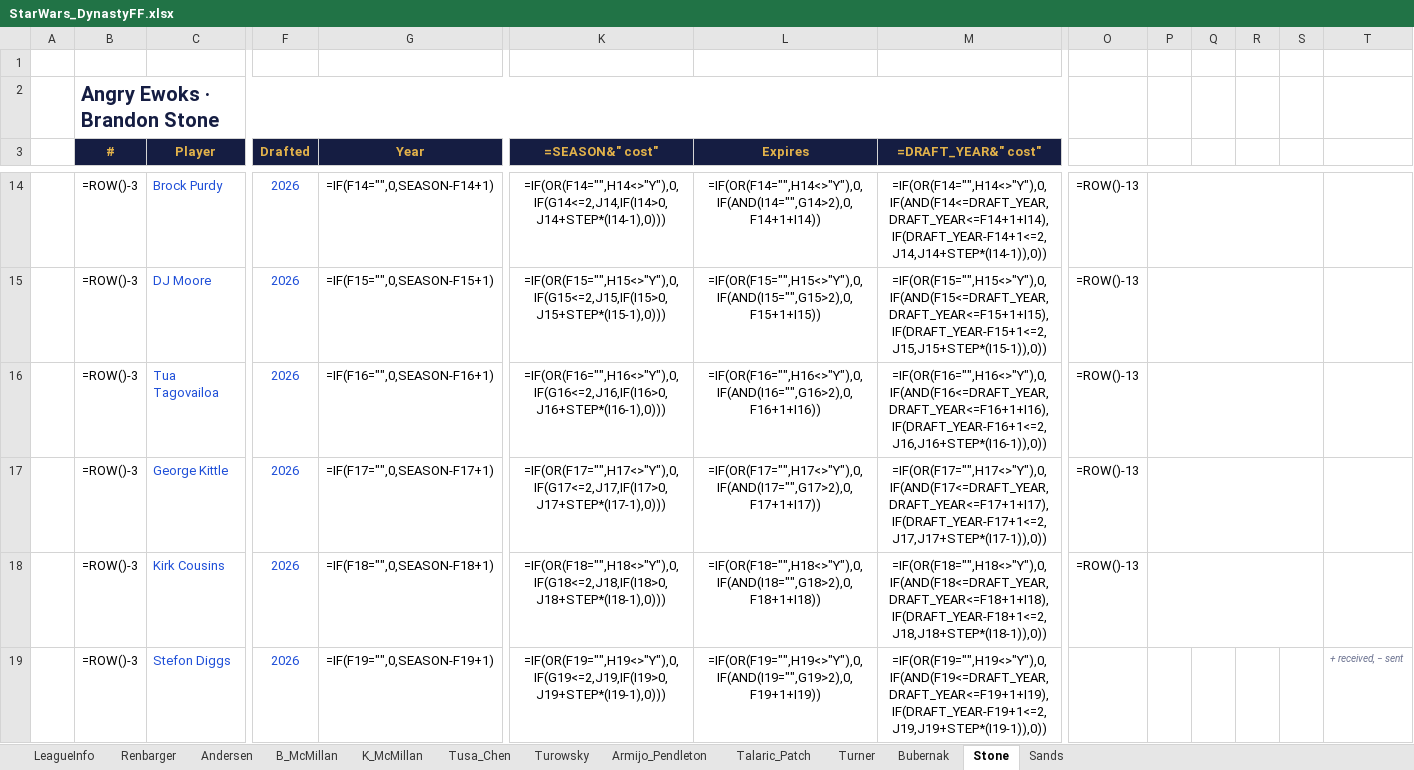
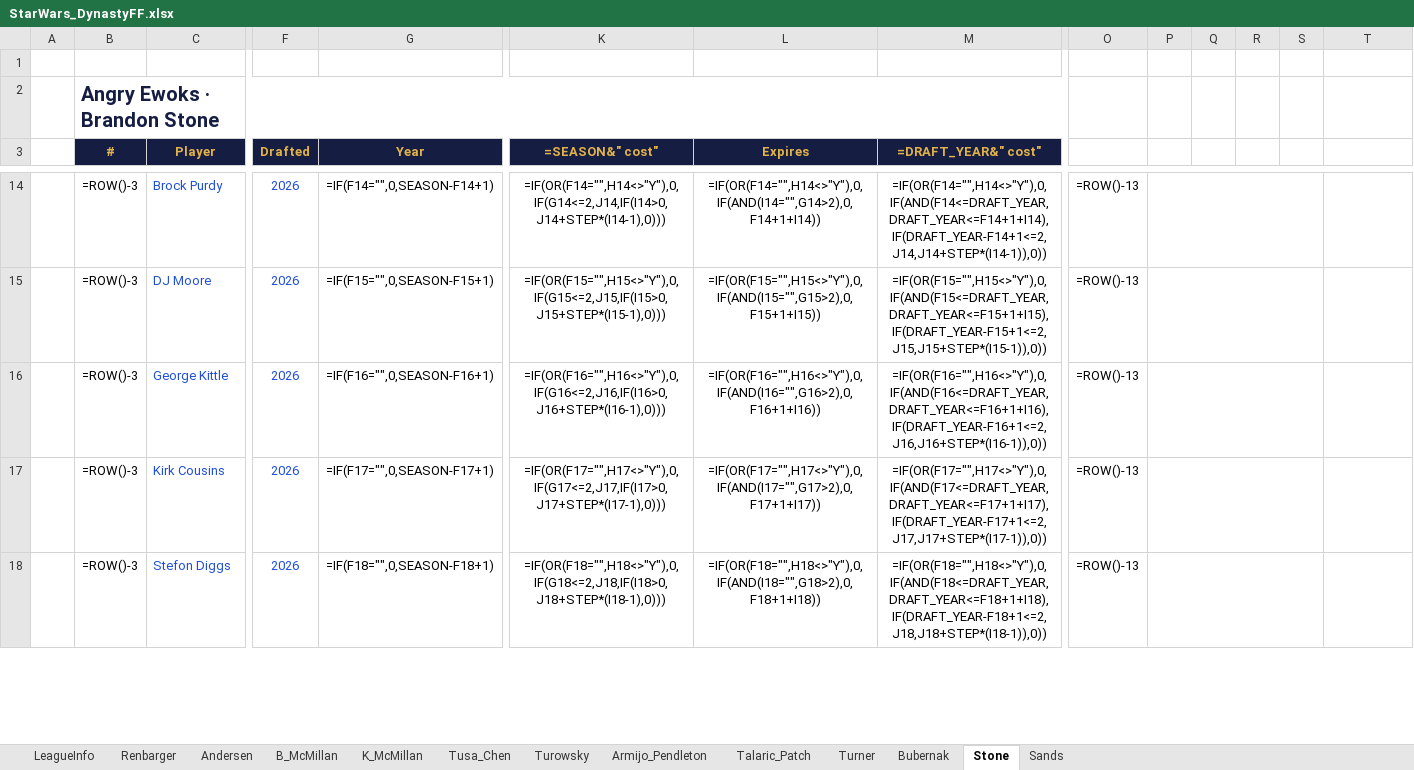
Before and after one commit to StarWarsDynasty/starwarsdynasty.github.io, an Excel workbook: downloads/StarWars_DynastyFF.xlsx, sheet Stone, drawn as a sheet; only a part is shown, gaps mark what is left out; values as stored, in another font and other column widths than the file's, no borders; formulas without a stored value are shown as written; conditional formats not drawn; removed rows and columns are numbered as before the commit, all else as after; rows hold the shown columns only; the diff covers the shown part only; the diff names each change by its address in the sheet, - before the commit and + after, or states it on an @@ line.

```diff
--- a/downloads/StarWars_DynastyFF.xlsx (sheet Stone)
+++ b/downloads/StarWars_DynastyFF.xlsx (sheet Stone)
-row 16:  | =ROW()-3 | Tua Tagovailoa | 2026 | =IF(F16="",0,SEASON-F16+1) | =IF(OR(F16="",H16<>"Y"),0,IF(G16<=2,J16,IF(I16>0,J16+STEP*(I16-1),0))) | =IF(OR(F16="",H16<>"Y"),0,IF(AND(I16="",G16>2),0,F16+1+I16)) | =IF(OR(F16="",H16<>"Y"),0,IF(AND(F16<=DRAFT_YEAR,DRAFT_YEAR<=F16+1+I16),IF(DRAFT_YEAR-F16+1<=2,J16,J16+STEP*(I16-1)),0)) | =ROW()-13
-G16 (Year): =IF(F17="",0,SEASON-F17+1)
+G16 (Year): =IF(F16="",0,SEASON-F16+1)
-K16 (=SEASON&" cost"): =IF(OR(F17="",H17<>"Y"),0,IF(G17<=2,J17,IF(I17>0,J17+STEP*(I17-1),0)))
+K16 (=SEASON&" cost"): =IF(OR(F16="",H16<>"Y"),0,IF(G16<=2,J16,IF(I16>0,J16+STEP*(I16-1),0)))
-L16 (Expires): =IF(OR(F17="",H17<>"Y"),0,IF(AND(I17="",G17>2),0,F17+1+I17))
+L16 (Expires): =IF(OR(F16="",H16<>"Y"),0,IF(AND(I16="",G16>2),0,F16+1+I16))
-M16 (=DRAFT_YEAR&" cost"): =IF(OR(F17="",H17<>"Y"),0,IF(AND(F17<=DRAFT_YEAR,DRAFT_YEAR<=F17+1+I17),IF(DRAFT_YEAR-F17+1<=2,J17,J17+STEP*(I17-1)),0))
+M16 (=DRAFT_YEAR&" cost"): =IF(OR(F16="",H16<>"Y"),0,IF(AND(F16<=DRAFT_YEAR,DRAFT_YEAR<=F16+1+I16),IF(DRAFT_YEAR-F16+1<=2,J16,J16+STEP*(I16-1)),0))
-G17 (Year): =IF(F18="",0,SEASON-F18+1)
+G17 (Year): =IF(F17="",0,SEASON-F17+1)
-K17 (=SEASON&" cost"): =IF(OR(F18="",H18<>"Y"),0,IF(G18<=2,J18,IF(I18>0,J18+STEP*(I18-1),0)))
+K17 (=SEASON&" cost"): =IF(OR(F17="",H17<>"Y"),0,IF(G17<=2,J17,IF(I17>0,J17+STEP*(I17-1),0)))
-L17 (Expires): =IF(OR(F18="",H18<>"Y"),0,IF(AND(I18="",G18>2),0,F18+1+I18))
+L17 (Expires): =IF(OR(F17="",H17<>"Y"),0,IF(AND(I17="",G17>2),0,F17+1+I17))
-M17 (=DRAFT_YEAR&" cost"): =IF(OR(F18="",H18<>"Y"),0,IF(AND(F18<=DRAFT_YEAR,DRAFT_YEAR<=F18+1+I18),IF(DRAFT_YEAR-F18+1<=2,J18,J18+STEP*(I18-1)),0))
+M17 (=DRAFT_YEAR&" cost"): =IF(OR(F17="",H17<>"Y"),0,IF(AND(F17<=DRAFT_YEAR,DRAFT_YEAR<=F17+1+I17),IF(DRAFT_YEAR-F17+1<=2,J17,J17+STEP*(I17-1)),0))
-G18 (Year): =IF(F19="",0,SEASON-F19+1)
+G18 (Year): =IF(F18="",0,SEASON-F18+1)
-K18 (=SEASON&" cost"): =IF(OR(F19="",H19<>"Y"),0,IF(G19<=2,J19,IF(I19>0,J19+STEP*(I19-1),0)))
+K18 (=SEASON&" cost"): =IF(OR(F18="",H18<>"Y"),0,IF(G18<=2,J18,IF(I18>0,J18+STEP*(I18-1),0)))
-L18 (Expires): =IF(OR(F19="",H19<>"Y"),0,IF(AND(I19="",G19>2),0,F19+1+I19))
+L18 (Expires): =IF(OR(F18="",H18<>"Y"),0,IF(AND(I18="",G18>2),0,F18+1+I18))
-M18 (=DRAFT_YEAR&" cost"): =IF(OR(F19="",H19<>"Y"),0,IF(AND(F19<=DRAFT_YEAR,DRAFT_YEAR<=F19+1+I19),IF(DRAFT_YEAR-F19+1<=2,J19,J19+STEP*(I19-1)),0))
+M18 (=DRAFT_YEAR&" cost"): =IF(OR(F18="",H18<>"Y"),0,IF(AND(F18<=DRAFT_YEAR,DRAFT_YEAR<=F18+1+I18),IF(DRAFT_YEAR-F18+1<=2,J18,J18+STEP*(I18-1)),0))
-O18: (empty)
+O18: =ROW()-13
+P18:S18 merged
-T18: + received, − sent
+T18: (empty)
```
Also changed, not shown: 1 added row and 9 edited cells elsewhere in this sheet, sheet Sands, sheet Tusa_Chen, sheet LeagueInfo, sheet Turowsky, 5 other files.
